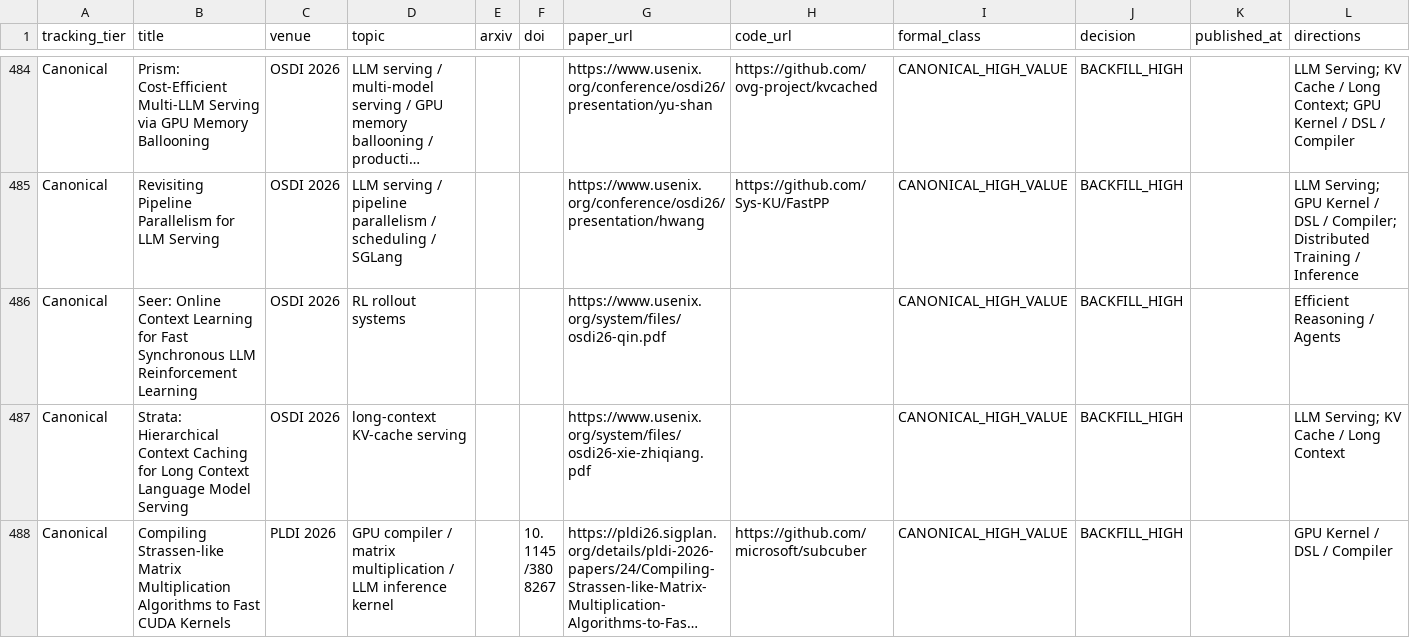
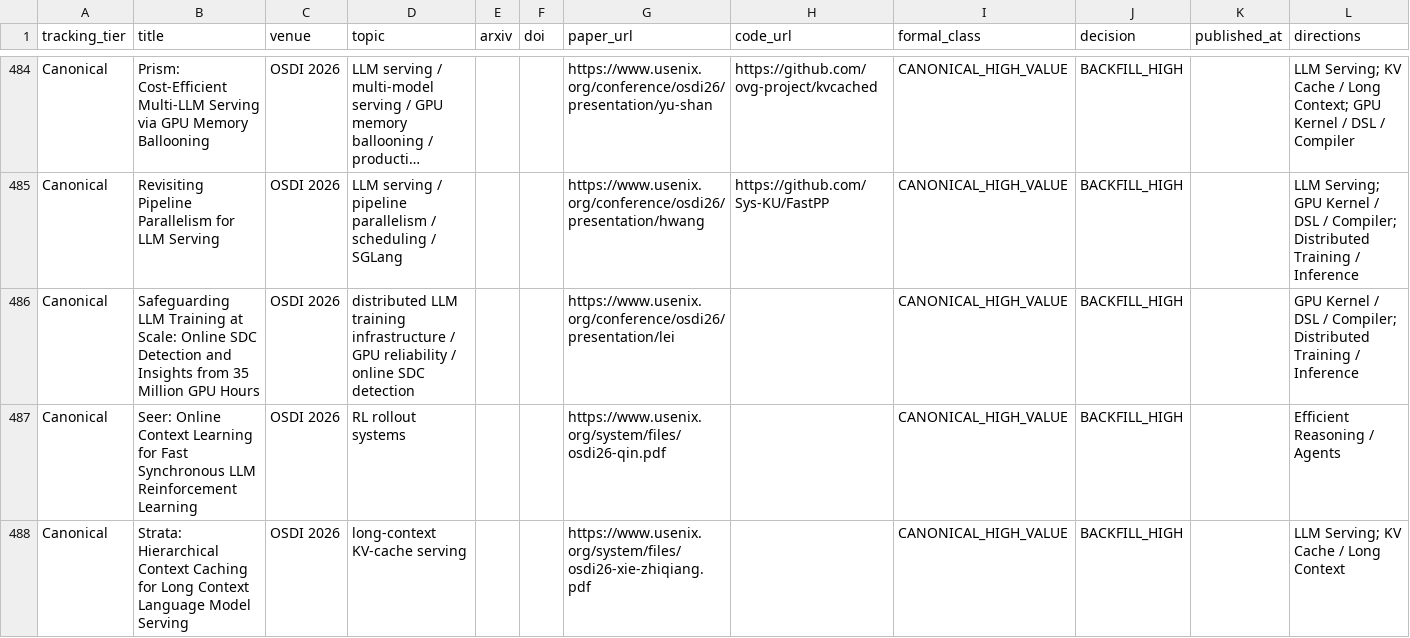
Before and after one commit to WangZhican/efficient-ml-landscape, a CSV file: data/classical.csv, drawn as a sheet; only a part is shown, gaps mark what is left out; the shorter side is filled out with more unchanged rows; long unchanged cells end in …; the diff covers the shown part only; the diff names each change by its address in the sheet, - before the commit and + after, or states it on an @@ line.

Commit message:
Add OSDI AI infrastructure backfill

```diff
--- a/data/classical.csv
+++ b/data/classical.csv
+row 486: Canonical | Safeguarding LLM Training at Scale: Online SDC Detection and Insights from 35 Million GPU Hours | OSDI 2026 | distributed LLM training infrastructure / GPU reliability / online SDC detection |  |  | https://www.usenix.org/conference/osdi26/presentation/lei |  | CANONICAL_HIGH_VALUE | BACKFILL_HIGH |  | GPU Kernel / DSL / Compiler; Distributed Training / Inference
```
Also changed, not shown: 1 added row elsewhere in this file, data/papers.csv, 10 other files.
